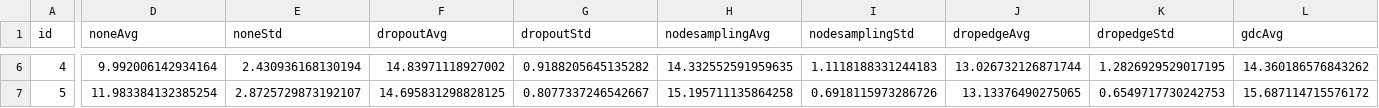
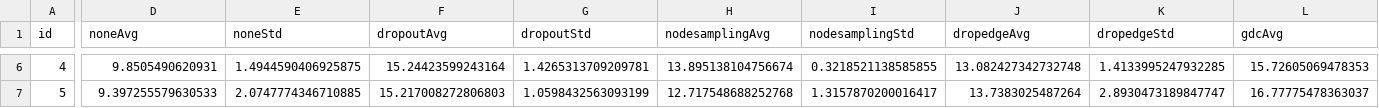
Before and after one commit to weakDoggo/ba-thesis, a CSV file: data/num_layers_plot_molfreesolv_gcn.csv, drawn as a sheet; only a part is shown, gaps mark what is left out; the diff covers the shown part only; the diff names each change by its address in the sheet, - before the commit and + after, or states it on an @@ line.

```diff
--- a/data/num_layers_plot_molfreesolv_gcn.csv
+++ b/data/num_layers_plot_molfreesolv_gcn.csv
-D6 (noneAvg): 9.992006142934164
+D6 (noneAvg): 9.8505490620931
-E6 (noneStd): 2.430936168130194
+E6 (noneStd): 1.4944590406925875
-F6 (dropoutAvg): 14.83971118927002
+F6 (dropoutAvg): 15.24423599243164
-G6 (dropoutStd): 0.9188205645135282
+G6 (dropoutStd): 1.4265313709209781
-H6 (nodesamplingAvg): 14.332552591959635
+H6 (nodesamplingAvg): 13.895138104756674
-I6 (nodesamplingStd): 1.1118188331244183
+I6 (nodesamplingStd): 0.3218521138585855
-J6 (dropedgeAvg): 13.026732126871744
+J6 (dropedgeAvg): 13.082427342732748
-K6 (dropedgeStd): 1.2826929529017195
+K6 (dropedgeStd): 1.4133995247932285
-L6 (gdcAvg): 14.360186576843262
+L6 (gdcAvg): 15.72605069478353
-D7 (noneAvg): 11.983384132385254
+D7 (noneAvg): 9.397255579630533
-E7 (noneStd): 2.8725729873192107
+E7 (noneStd): 2.0747774346710885
-F7 (dropoutAvg): 14.695831298828125
+F7 (dropoutAvg): 15.217008272806803
-G7 (dropoutStd): 0.8077337246542667
+G7 (dropoutStd): 1.0598432563093199
-H7 (nodesamplingAvg): 15.195711135864258
+H7 (nodesamplingAvg): 12.717548688252768
-I7 (nodesamplingStd): 0.6918115973286726
+I7 (nodesamplingStd): 1.3157870200016417
-J7 (dropedgeAvg): 13.13376490275065
+J7 (dropedgeAvg): 13.7383025487264
-K7 (dropedgeStd): 0.6549717730242753
+K7 (dropedgeStd): 2.8930473189847747
-L7 (gdcAvg): 15.687114715576172
+L7 (gdcAvg): 16.77775478363037
```
Also changed, not shown: 26 edited cells elsewhere in this file, data/results.csv, 2 other files.
